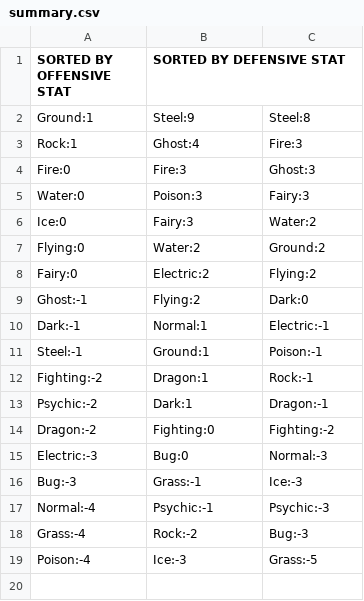
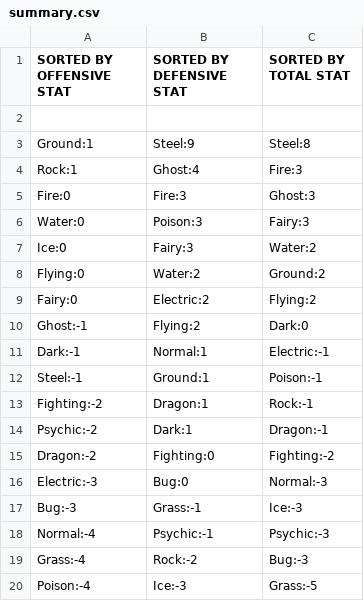
Before and after one commit to SamuelAppleby/PokemonAnalyser, a CSV file: PokemonAnalyser/summary.csv, drawn as a sheet.

```diff
--- a/PokemonAnalyser/summary.csv
+++ b/PokemonAnalyser/summary.csv
@@ -1,2 +1,3 @@
-SORTED BY OFFENSIVE STAT,SORTED BY DEFENSIVE STAT,
+SORTED BY OFFENSIVE STAT,SORTED BY DEFENSIVE STAT,SORTED BY TOTAL STAT
+
 Ground:1,Steel:9,Steel:8,
```
Also changed, not shown: 1 other file.
